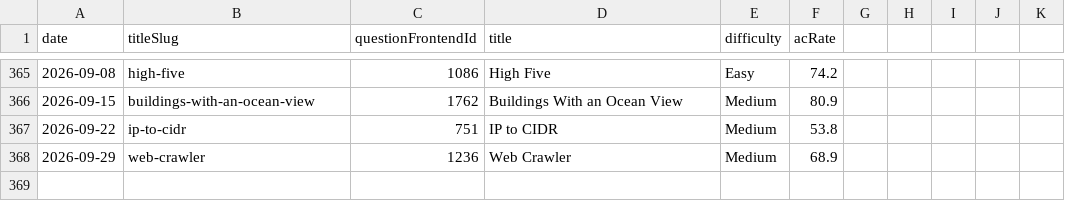
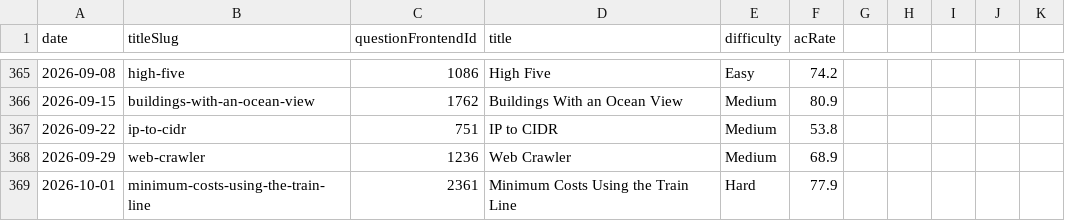
Before and after one commit to joric/leetcode, a CSV file: weekly.csv, drawn as a sheet; only a part is shown, gaps mark what is left out.

```diff
--- a/weekly.csv
+++ b/weekly.csv
@@ -368 +368,2 @@ date,titleSlug,questionFrontendId,title,difficulty,acRate
 2026-09-29,web-crawler,1236,Web Crawler,Medium,68.9
+2026-10-01,minimum-costs-using-the-train-line,2361,Minimum Costs Using the Train Line,Hard,77.9
```
Also changed, not shown: daily.csv.
